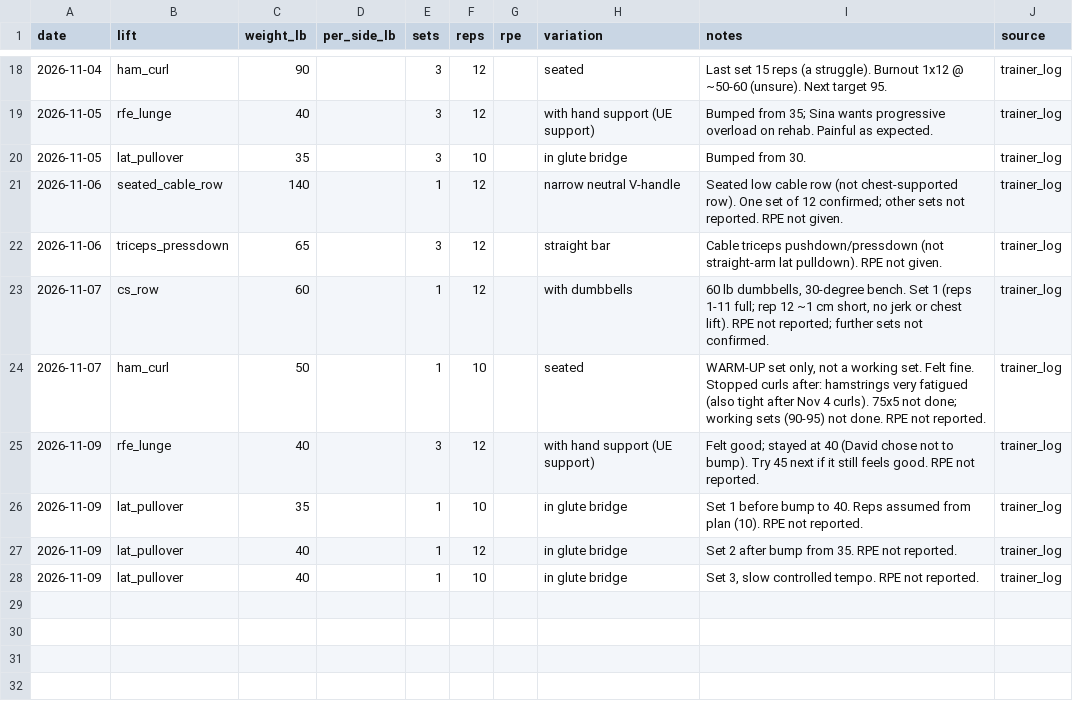
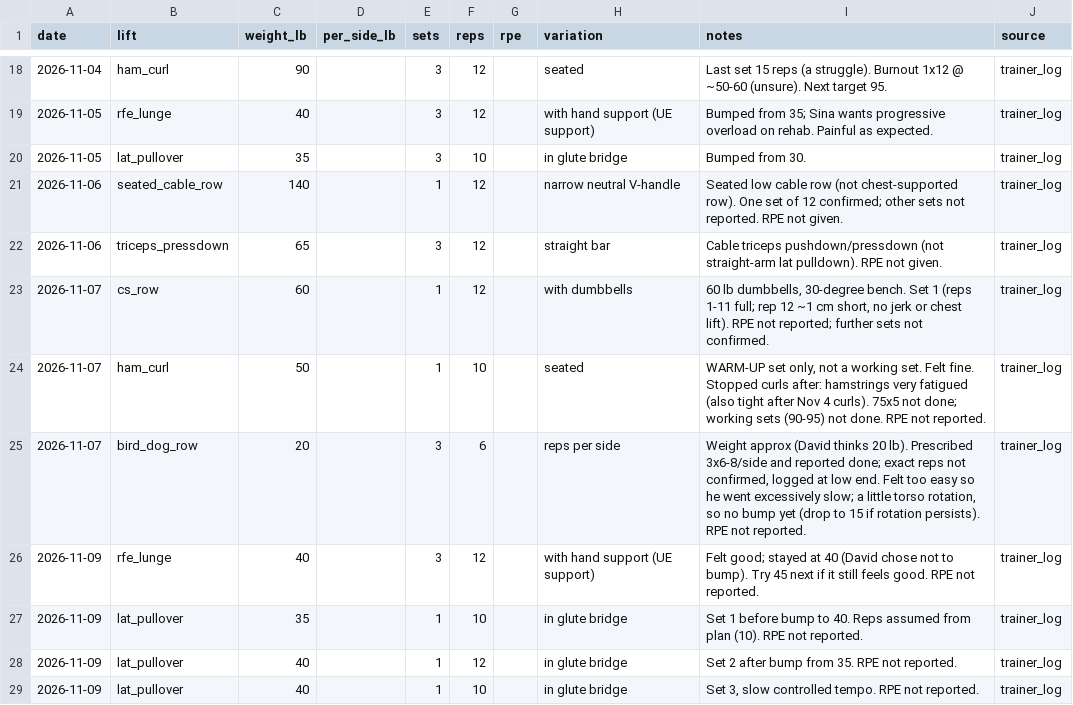
Before and after one commit to dionysuzx/sbd, a CSV file: accessories_data.csv, drawn as a sheet; only a part is shown, gaps mark what is left out.

Commit message:
Log Nov 7 bird dog rows

```diff
--- a/accessories_data.csv
+++ b/accessories_data.csv
@@ -24,2 +24,3 @@ date,lift,weight_lb,per_side_lb,sets,reps,rpe,variation,notes,source
 2026-11-07,ham_curl,50,,1,10,,seated,"WARM-UP set only, not a working set. Felt fine. Stopped curls after: hamstrings very fatigued (also tight after Nov 4 curls). 75x5 not done; working sets (90-95) not done. RPE not reported.",trainer_log
+2026-11-07,bird_dog_row,20,,3,6,,reps per side,"Weight approx (David thinks 20 lb). Prescribed 3x6-8/side and reported done; exact reps not confirmed, logged at low end. Felt too easy so he went excessively slow; a little torso rotation, so no bump yet (drop to 15 if rotation persists). RPE not reported.",trainer_log
 2026-11-09,rfe_lunge,40,,3,12,,with hand support (UE support),"Felt good; stayed at 40 (David chose not to bump). Try 45 next if it still feels good. RPE not reported.",trainer_log
```
